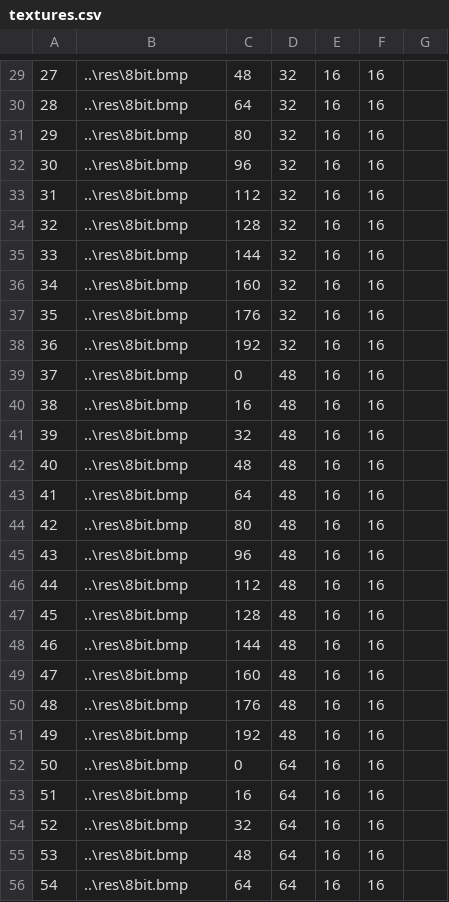
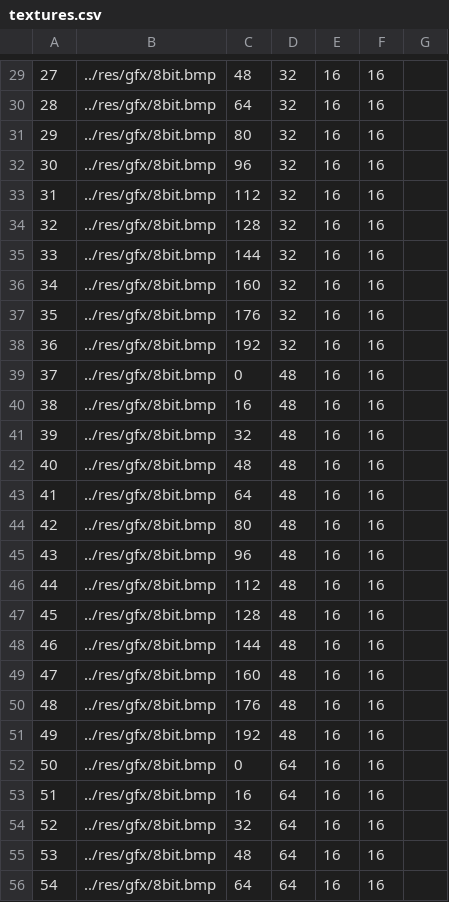
Before and after one commit to AngeloGrabner/Heartless, a CSV file: res/textures.csv, drawn as a sheet; only a part is shown, gaps mark what is left out; the diff covers the shown part only.

```diff
--- a/res/textures.csv
+++ b/res/textures.csv
@@ -29,28 +29,28 @@
-27,..\res\8bit.bmp,48,32,16,16
-28,..\res\8bit.bmp,64,32,16,16
-29,..\res\8bit.bmp,80,32,16,16
-30,..\res\8bit.bmp,96,32,16,16
-31,..\res\8bit.bmp,112,32,16,16
-32,..\res\8bit.bmp,128,32,16,16
-33,..\res\8bit.bmp,144,32,16,16
-34,..\res\8bit.bmp,160,32,16,16
-35,..\res\8bit.bmp,176,32,16,16
-36,..\res\8bit.bmp,192,32,16,16
-37,..\res\8bit.bmp,0,48,16,16
-38,..\res\8bit.bmp,16,48,16,16
-39,..\res\8bit.bmp,32,48,16,16
-40,..\res\8bit.bmp,48,48,16,16
-41,..\res\8bit.bmp,64,48,16,16
-42,..\res\8bit.bmp,80,48,16,16
-43,..\res\8bit.bmp,96,48,16,16
-44,..\res\8bit.bmp,112,48,16,16
-45,..\res\8bit.bmp,128,48,16,16
-46,..\res\8bit.bmp,144,48,16,16
-47,..\res\8bit.bmp,160,48,16,16
-48,..\res\8bit.bmp,176,48,16,16
-49,..\res\8bit.bmp,192,48,16,16
-50,..\res\8bit.bmp,0,64,16,16
-51,..\res\8bit.bmp,16,64,16,16
-52,..\res\8bit.bmp,32,64,16,16
-53,..\res\8bit.bmp,48,64,16,16
-54,..\res\8bit.bmp,64,64,16,16
+27,../res/gfx/8bit.bmp,48,32,16,16
+28,../res/gfx/8bit.bmp,64,32,16,16
+29,../res/gfx/8bit.bmp,80,32,16,16
+30,../res/gfx/8bit.bmp,96,32,16,16
+31,../res/gfx/8bit.bmp,112,32,16,16
+32,../res/gfx/8bit.bmp,128,32,16,16
+33,../res/gfx/8bit.bmp,144,32,16,16
+34,../res/gfx/8bit.bmp,160,32,16,16
+35,../res/gfx/8bit.bmp,176,32,16,16
+36,../res/gfx/8bit.bmp,192,32,16,16
+37,../res/gfx/8bit.bmp,0,48,16,16
+38,../res/gfx/8bit.bmp,16,48,16,16
+39,../res/gfx/8bit.bmp,32,48,16,16
+40,../res/gfx/8bit.bmp,48,48,16,16
+41,../res/gfx/8bit.bmp,64,48,16,16
+42,../res/gfx/8bit.bmp,80,48,16,16
+43,../res/gfx/8bit.bmp,96,48,16,16
+44,../res/gfx/8bit.bmp,112,48,16,16
+45,../res/gfx/8bit.bmp,128,48,16,16
+46,../res/gfx/8bit.bmp,144,48,16,16
+47,../res/gfx/8bit.bmp,160,48,16,16
+48,../res/gfx/8bit.bmp,176,48,16,16
+49,../res/gfx/8bit.bmp,192,48,16,16
+50,../res/gfx/8bit.bmp,0,64,16,16
+51,../res/gfx/8bit.bmp,16,64,16,16
+52,../res/gfx/8bit.bmp,32,64,16,16
+53,../res/gfx/8bit.bmp,48,64,16,16
+54,../res/gfx/8bit.bmp,64,64,16,16
```
Also changed, not shown: 78 edited cells elsewhere in this file, res/font.csv, 37 other files.
